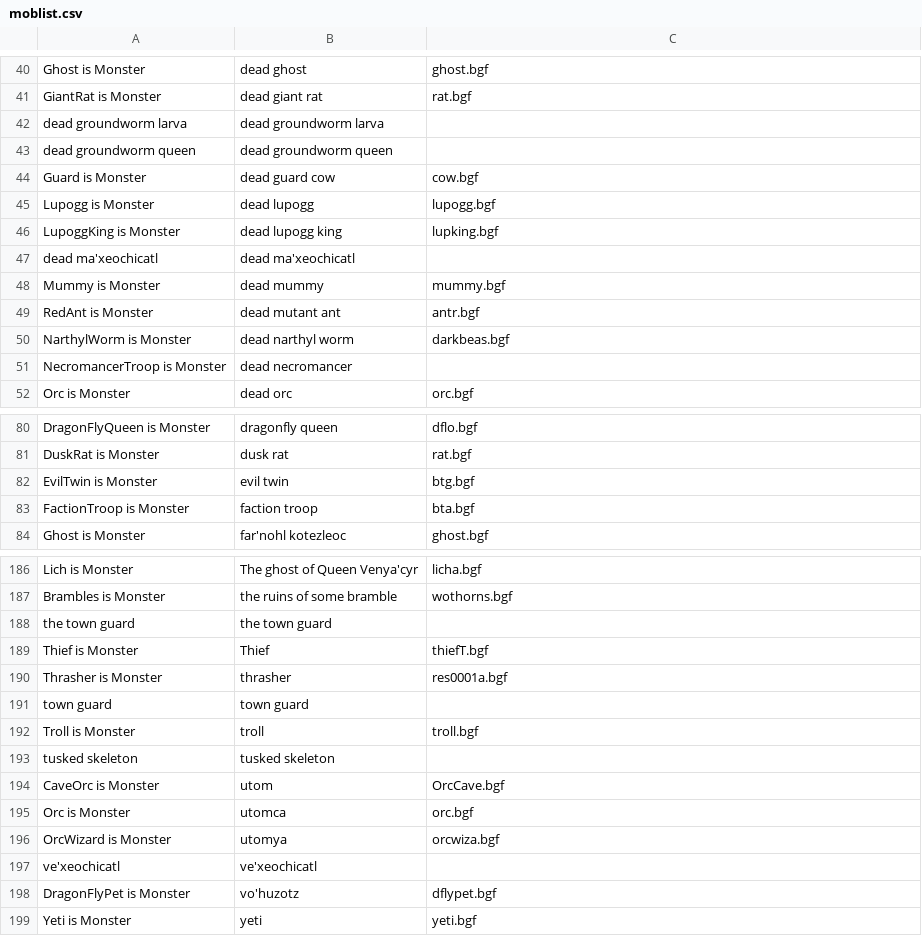
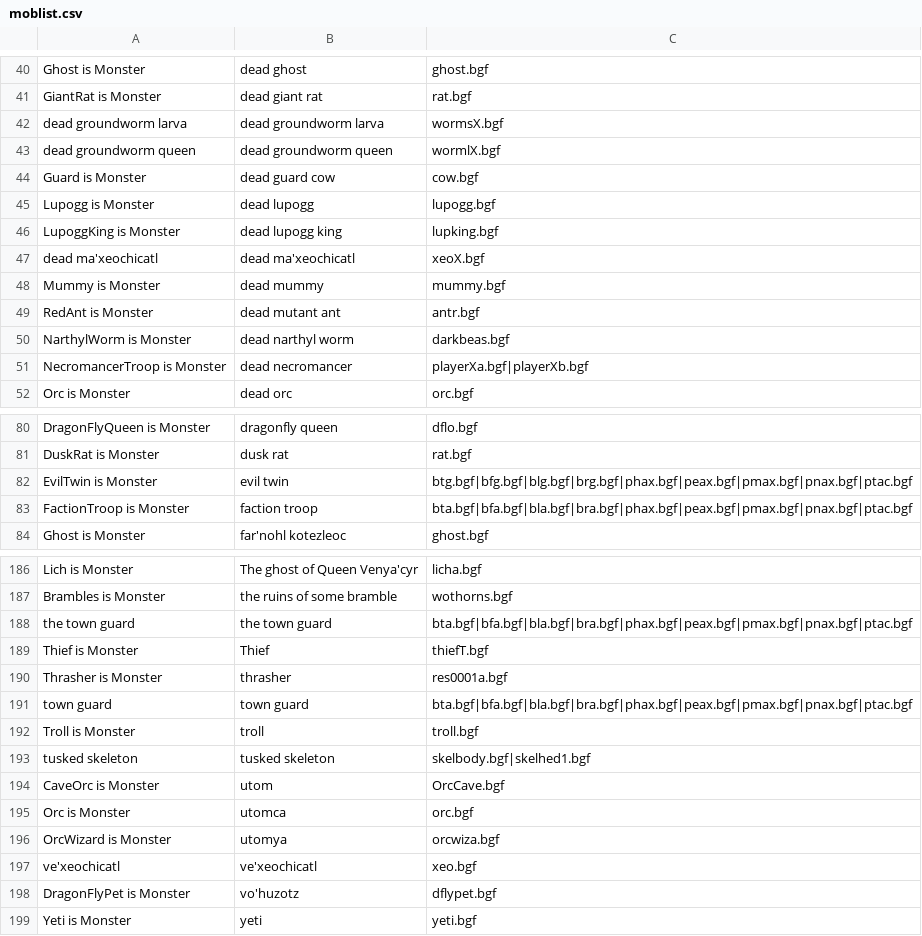
Before and after one commit to subvhome/m59-companion, a CSV file: settings/moblist.csv, drawn as a sheet; only a part is shown, gaps mark what is left out; the diff covers the shown part only.

```diff
--- a/settings/moblist.csv
+++ b/settings/moblist.csv
@@ -41,4 +41,4 @@ Ghost is Monster,dead ghost,ghost.bgf
 GiantRat is Monster,dead giant rat,rat.bgf
-dead groundworm larva,dead groundworm larva,
-dead groundworm queen,dead groundworm queen,
+dead groundworm larva,dead groundworm larva,wormsX.bgf
+dead groundworm queen,dead groundworm queen,wormlX.bgf
 Guard is Monster,dead guard cow,cow.bgf
@@ -46,3 +46,3 @@ Lupogg is Monster,dead lupogg,lupogg.bgf
 LupoggKing is Monster,dead lupogg king,lupking.bgf
-dead ma'xeochicatl,dead ma'xeochicatl,
+dead ma'xeochicatl,dead ma'xeochicatl,xeoX.bgf
 Mummy is Monster,dead mummy,mummy.bgf
@@ -50,3 +50,3 @@ RedAnt is Monster,dead mutant ant,antr.bgf
 NarthylWorm is Monster,dead narthyl worm,darkbeas.bgf
-NecromancerTroop is Monster,dead necromancer,
+NecromancerTroop is Monster,dead necromancer,playerXa.bgf|playerXb.bgf
 Orc is Monster,dead orc,orc.bgf
@@ -81,4 +81,4 @@ DragonFlyQueen is Monster,dragonfly queen,dflo.bgf
 DuskRat is Monster,dusk rat,rat.bgf
-EvilTwin is Monster,evil twin,btg.bgf
-FactionTroop is Monster,faction troop,bta.bgf
+EvilTwin is Monster,evil twin,btg.bgf|bfg.bgf|blg.bgf|brg.bgf|phax.bgf|peax.bgf|pmax.bgf|pnax.bgf|ptac.bgf
+FactionTroop is Monster,faction troop,bta.bgf|bfa.bgf|bla.bgf|bra.bgf|phax.bgf|peax.bgf|pmax.bgf|pnax.bgf|ptac.bgf
 Ghost is Monster,far'nohl kotezleoc,ghost.bgf
@@ -187,8 +187,8 @@ Lich is Monster,The ghost of Queen Venya'cyr,licha.bgf
 Brambles is Monster,the ruins of some bramble,wothorns.bgf
-the town guard,the town guard,
+the town guard,the town guard,bta.bgf|bfa.bgf|bla.bgf|bra.bgf|phax.bgf|peax.bgf|pmax.bgf|pnax.bgf|ptac.bgf
 Thief is Monster,Thief,thiefT.bgf
 Thrasher is Monster,thrasher,res0001a.bgf
-town guard,town guard,
+town guard,town guard,bta.bgf|bfa.bgf|bla.bgf|bra.bgf|phax.bgf|peax.bgf|pmax.bgf|pnax.bgf|ptac.bgf
 Troll is Monster,troll,troll.bgf
-tusked skeleton,tusked skeleton,
+tusked skeleton,tusked skeleton,skelbody.bgf|skelhed1.bgf
 CaveOrc is Monster,utom,OrcCave.bgf
@@ -196,3 +196,3 @@ Orc is Monster,utomca,orc.bgf
 OrcWizard is Monster,utomya,orcwiza.bgf
-ve'xeochicatl,ve'xeochicatl,
+ve'xeochicatl,ve'xeochicatl,xeo.bgf
 DragonFlyPet is Monster,vo'huzotz,dflypet.bgf
```
Also changed, not shown: 31 edited cells elsewhere in this file, 7 other files.
